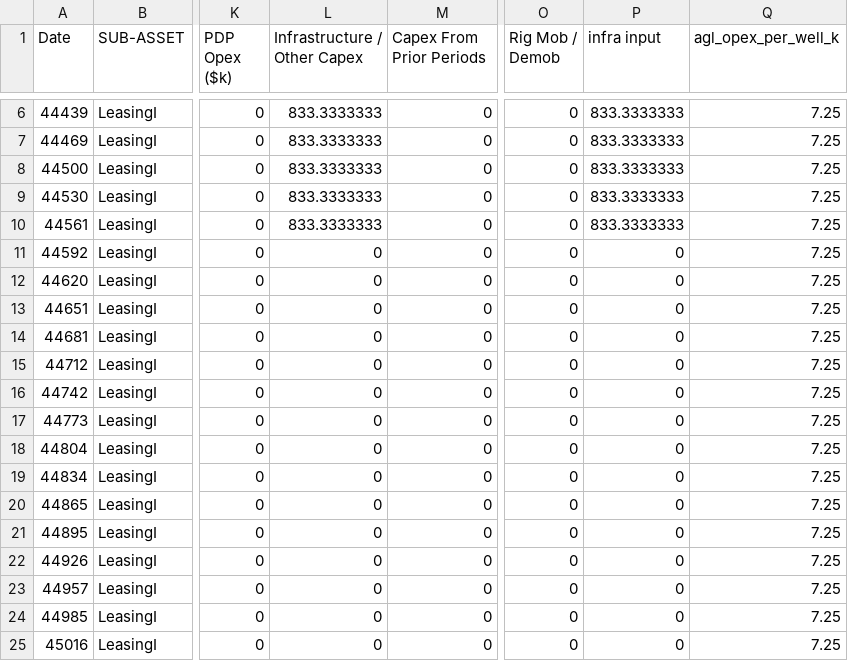
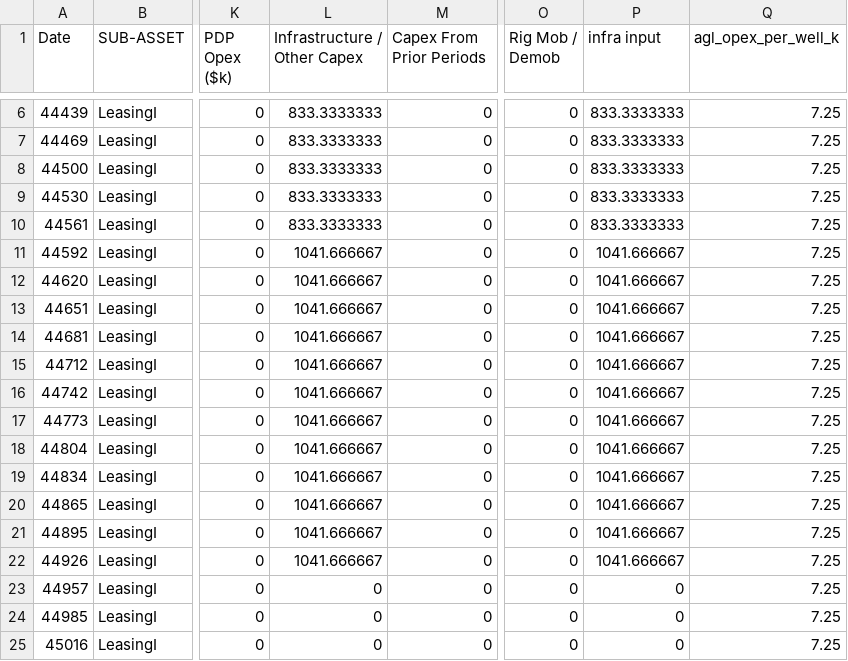
Before and after one commit to optiquant/bootstrapper-og, a CSV file: _model_input/_csv_drivers/monthly_drivers_8.csv, drawn as a sheet; only a part is shown, gaps mark what is left out; the diff names each change by its address in the sheet, - before the commit and + after, or states it on an @@ line.

```diff
--- a/_model_input/_csv_drivers/monthly_drivers_8.csv
+++ b/_model_input/_csv_drivers/monthly_drivers_8.csv
-L11:L22 (Infrastructure / Other Capex): 0
+L11:L22 (Infrastructure / Other Capex): 1041.666667
-P11:P22 (infra input): 0
+P11:P22 (infra input): 1041.666667
```
Also changed, not shown: _model_input/_csv_drivers/current_hedges.csv, _model_input/_csv_drivers/dnc_capex_drivers.csv, 9 other files.
